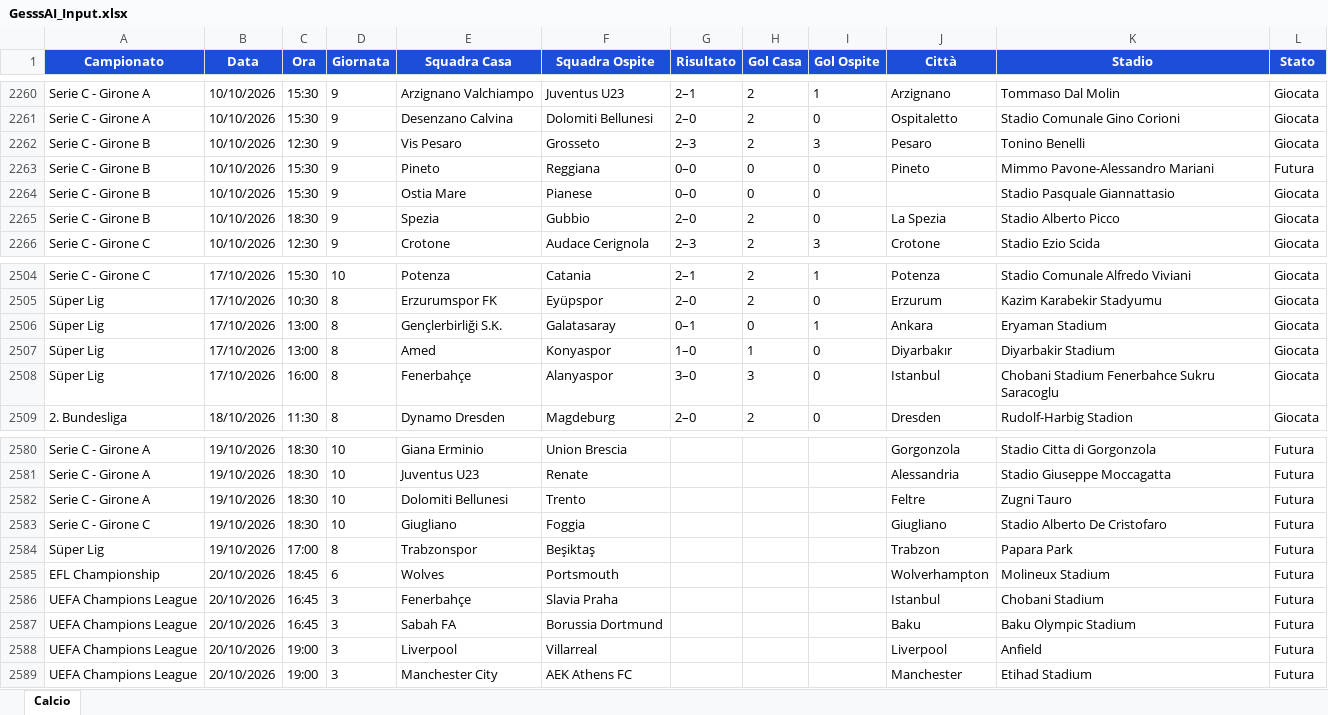
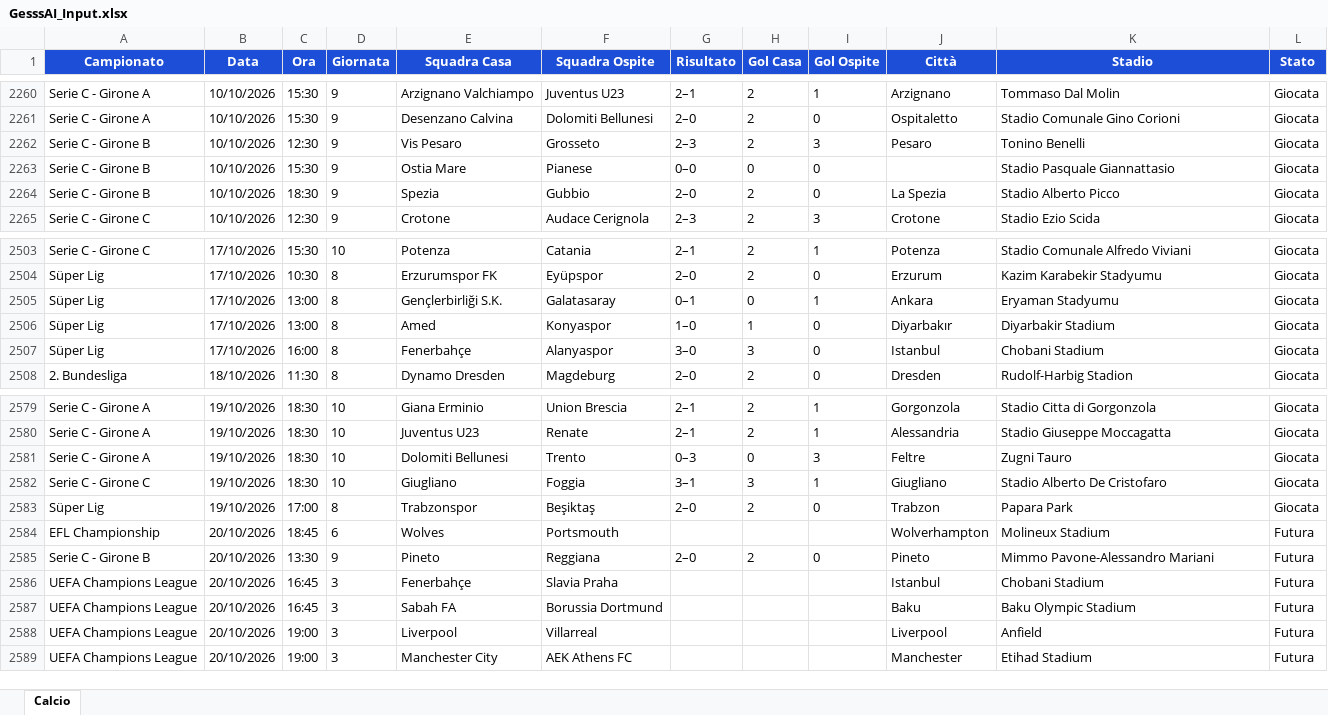
Before and after one commit to Gesss26/GesssAI-Pro---Auto, an Excel workbook: excel/GesssAI_Input.xlsx, sheet Calcio, drawn as a sheet; only a part is shown, gaps mark what is left out; values as stored, in another font and other column widths than the file's, no borders; removed rows and columns are numbered as before the commit, all else as after; the diff covers the shown part only; the diff names each change by its address in the sheet, - before the commit and + after, or states it on an @@ line.

```diff
--- a/excel/GesssAI_Input.xlsx (sheet Calcio)
+++ b/excel/GesssAI_Input.xlsx (sheet Calcio)
-row 2263: Serie C - Girone B | 10/10/2026 | 15:30 | 9 | Pineto | Reggiana | 0–0 | 0 | 0 | Pineto | Mimmo Pavone-Alessandro Mariani | Futura
-K2505 (Stadio): Eryaman Stadium
+K2505 (Stadio): Eryaman Stadyumu
-K2507 (Stadio): Chobani Stadium Fenerbahce Sukru Saracoglu
+K2507 (Stadio): Chobani Stadium
-G2579:G2580 (Risultato): (empty)
+G2579:G2580 (Risultato): 2–1
-H2579:H2580 (Gol Casa): (empty)
+H2579:H2580 (Gol Casa): 2
-I2579:I2580 (Gol Ospite): (empty)
+I2579:I2580 (Gol Ospite): 1
-L2579:L2583 (Stato): Futura
+L2579:L2583 (Stato): Giocata
-G2581 (Risultato): (empty)
+G2581 (Risultato): 0–3
-H2581 (Gol Casa): (empty)
+H2581 (Gol Casa): 0
-I2581 (Gol Ospite): (empty)
+I2581 (Gol Ospite): 3
-G2582 (Risultato): (empty)
+G2582 (Risultato): 3–1
-H2582 (Gol Casa): (empty)
+H2582 (Gol Casa): 3
-I2582 (Gol Ospite): (empty)
+I2582 (Gol Ospite): 1
-G2583 (Risultato): (empty)
+G2583 (Risultato): 2–0
-H2583 (Gol Casa): (empty)
+H2583 (Gol Casa): 2
-I2583 (Gol Ospite): (empty)
+I2583 (Gol Ospite): 0
+row 2585: Serie C - Girone B | 20/10/2026 | 13:30 | 9 | Pineto | Reggiana | 2–0 | 2 | 0 | Pineto | Mimmo Pavone-Alessandro Mariani | Futura
```
Also changed, not shown: 57 edited cells elsewhere in this sheet, 2 other files.
